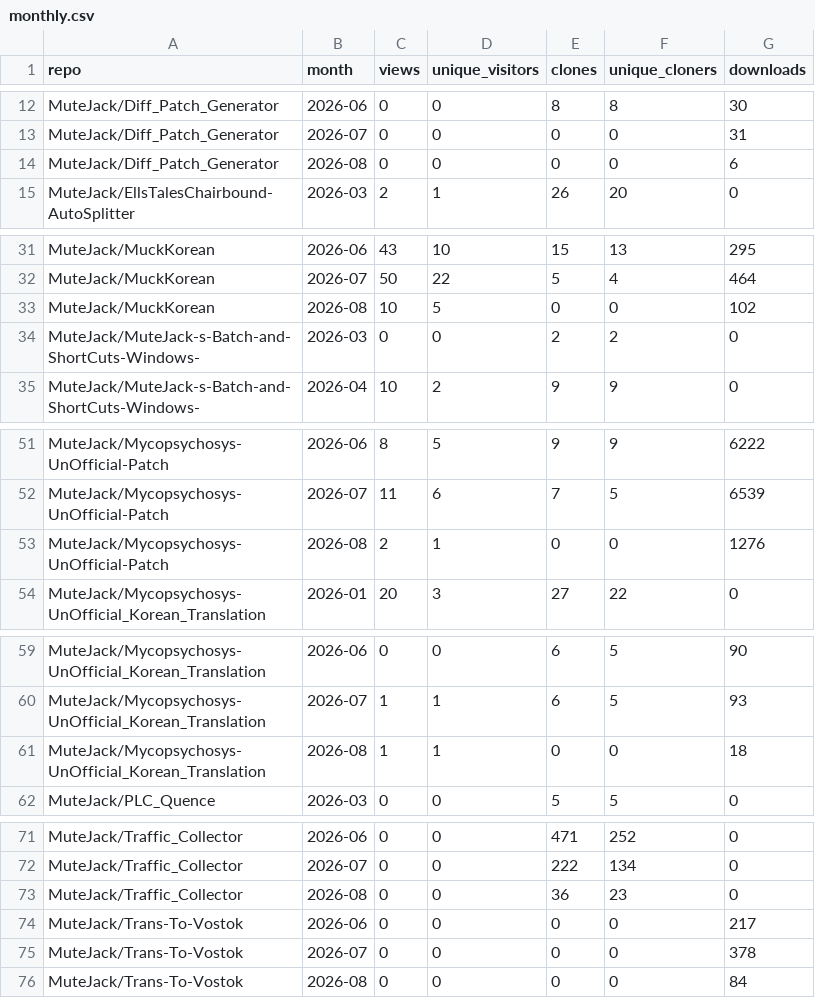
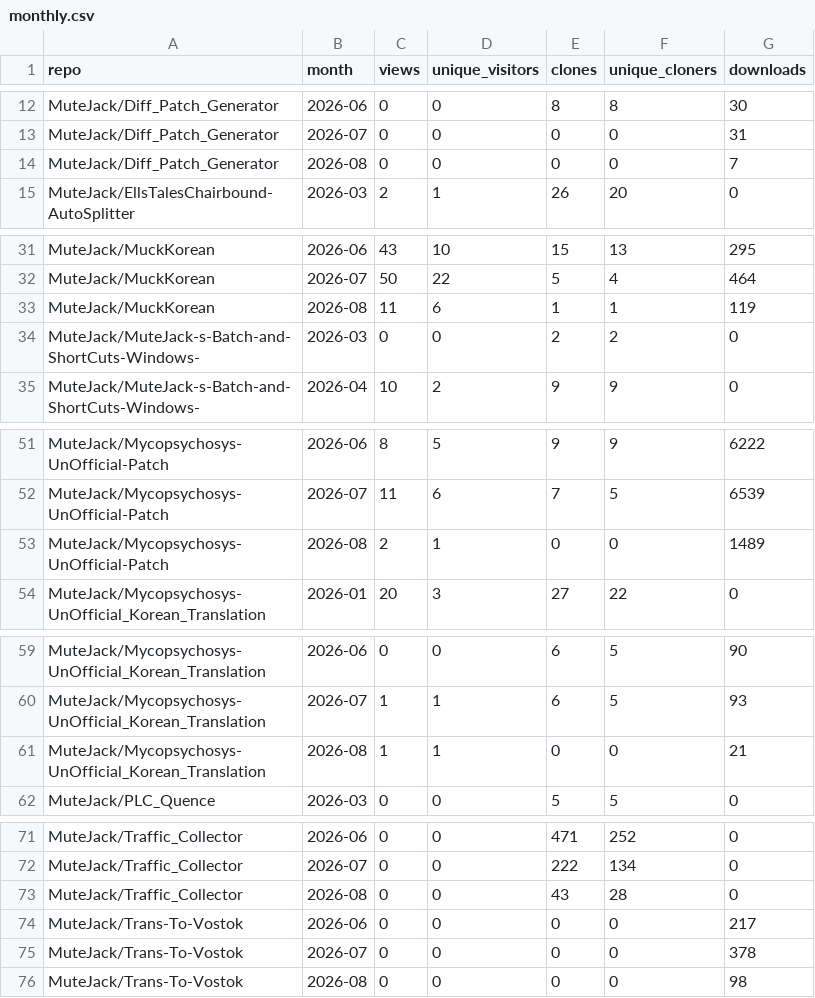
Before and after one commit to MuteJack/Traffic_Collector, a CSV file: stats/monthly.csv, drawn as a sheet; only a part is shown, gaps mark what is left out.

```diff
--- a/stats/monthly.csv
+++ b/stats/monthly.csv
@@ -13,3 +13,3 @@ MuteJack/Diff_Patch_Generator,2026-06,0,0,8,8,30
 MuteJack/Diff_Patch_Generator,2026-07,0,0,0,0,31
-MuteJack/Diff_Patch_Generator,2026-08,0,0,0,0,6
+MuteJack/Diff_Patch_Generator,2026-08,0,0,0,0,7
 MuteJack/EllsTalesChairbound-AutoSplitter,2026-03,2,1,26,20,0
@@ -32,3 +32,3 @@ MuteJack/MuckKorean,2026-06,43,10,15,13,295
 MuteJack/MuckKorean,2026-07,50,22,5,4,464
-MuteJack/MuckKorean,2026-08,10,5,0,0,102
+MuteJack/MuckKorean,2026-08,11,6,1,1,119
 MuteJack/MuteJack-s-Batch-and-ShortCuts-Windows-,2026-03,0,0,2,2,0
@@ -52,3 +52,3 @@ MuteJack/Mycopsychosys-UnOfficial-Patch,2026-06,8,5,9,9,6222
 MuteJack/Mycopsychosys-UnOfficial-Patch,2026-07,11,6,7,5,6539
-MuteJack/Mycopsychosys-UnOfficial-Patch,2026-08,2,1,0,0,1276
+MuteJack/Mycopsychosys-UnOfficial-Patch,2026-08,2,1,0,0,1489
 MuteJack/Mycopsychosys-UnOfficial_Korean_Translation,2026-01,20,3,27,22,0
@@ -60,3 +60,3 @@ MuteJack/Mycopsychosys-UnOfficial_Korean_Translation,2026-06,0,0,6,5,90
 MuteJack/Mycopsychosys-UnOfficial_Korean_Translation,2026-07,1,1,6,5,93
-MuteJack/Mycopsychosys-UnOfficial_Korean_Translation,2026-08,1,1,0,0,18
+MuteJack/Mycopsychosys-UnOfficial_Korean_Translation,2026-08,1,1,0,0,21
 MuteJack/PLC_Quence,2026-03,0,0,5,5,0
@@ -72,5 +72,5 @@ MuteJack/Traffic_Collector,2026-06,0,0,471,252,0
 MuteJack/Traffic_Collector,2026-07,0,0,222,134,0
-MuteJack/Traffic_Collector,2026-08,0,0,36,23,0
+MuteJack/Traffic_Collector,2026-08,0,0,43,28,0
 MuteJack/Trans-To-Vostok,2026-06,0,0,0,0,217
 MuteJack/Trans-To-Vostok,2026-07,0,0,0,0,378
-MuteJack/Trans-To-Vostok,2026-08,0,0,0,0,84
+MuteJack/Trans-To-Vostok,2026-08,0,0,0,0,98
```
Also changed, not shown: stats/releases_daily.csv, stats/traffic_clones.csv, 5 other files.
